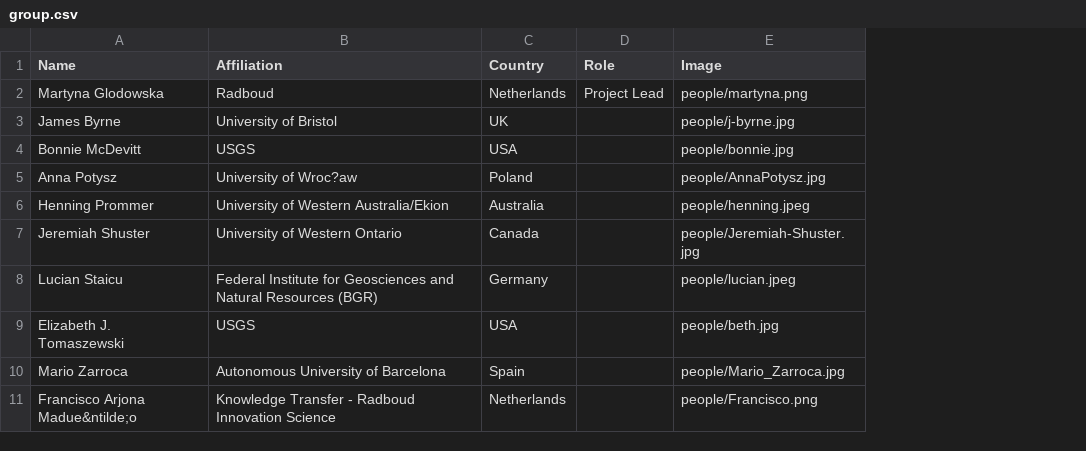
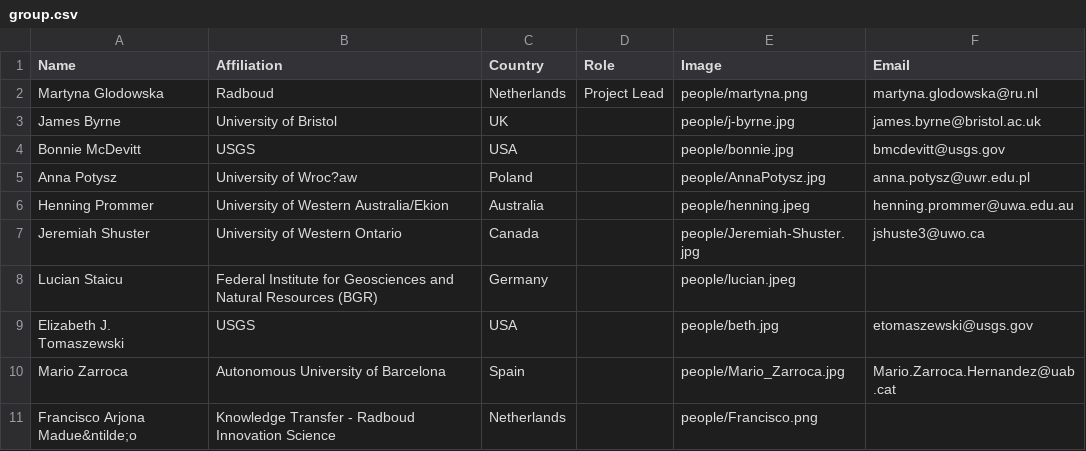
Before and after one commit to envmin/BioXtract, a CSV file: group.csv, drawn as a sheet; the diff names each change by its address in the sheet, - before the commit and + after, or states it on an @@ line.

Commit message:
email addresses

```diff
--- a/group.csv
+++ b/group.csv
+column F (Email), rows 2-10: martyna.glodowska@ru.nl | james.byrne@bristol.ac.uk | bmcdevitt@usgs.gov | anna.potysz@uwr.edu.pl | henning.prommer@uwa.edu.au | jshuste3@uwo.ca |  | etomaszewski@usgs.gov | Mario.Zarroca.Hernandez@uab.cat
```
Also changed, not shown: 1 other file.
